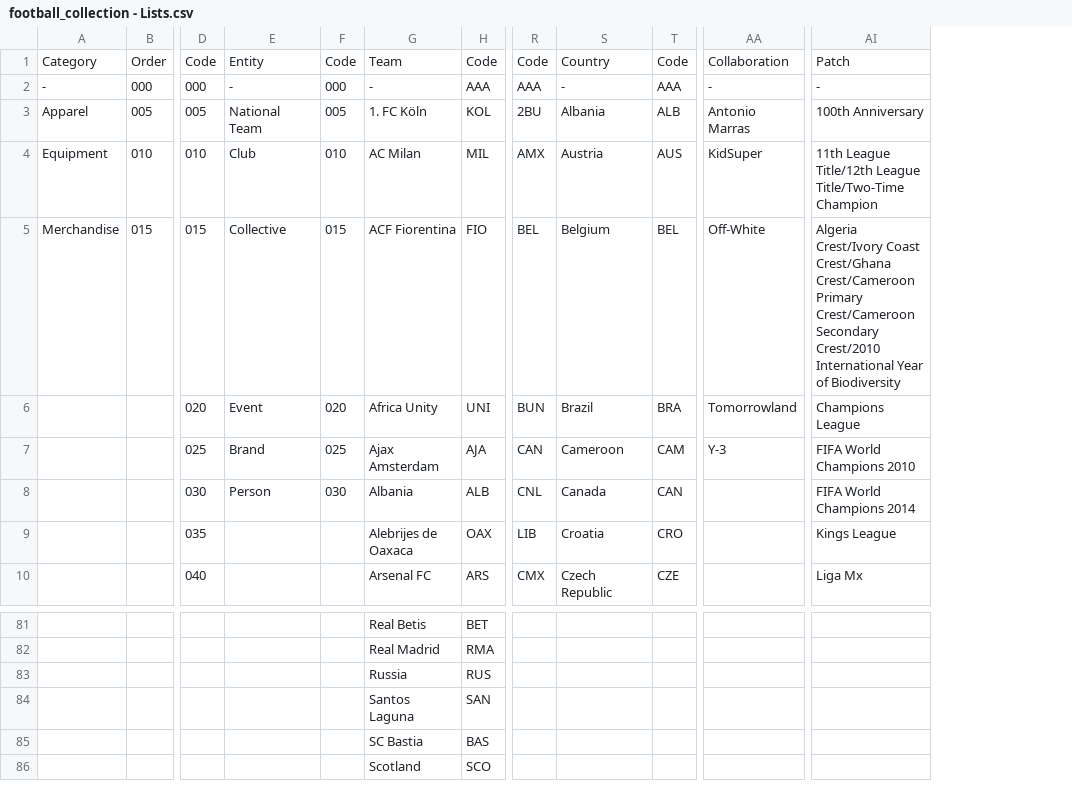
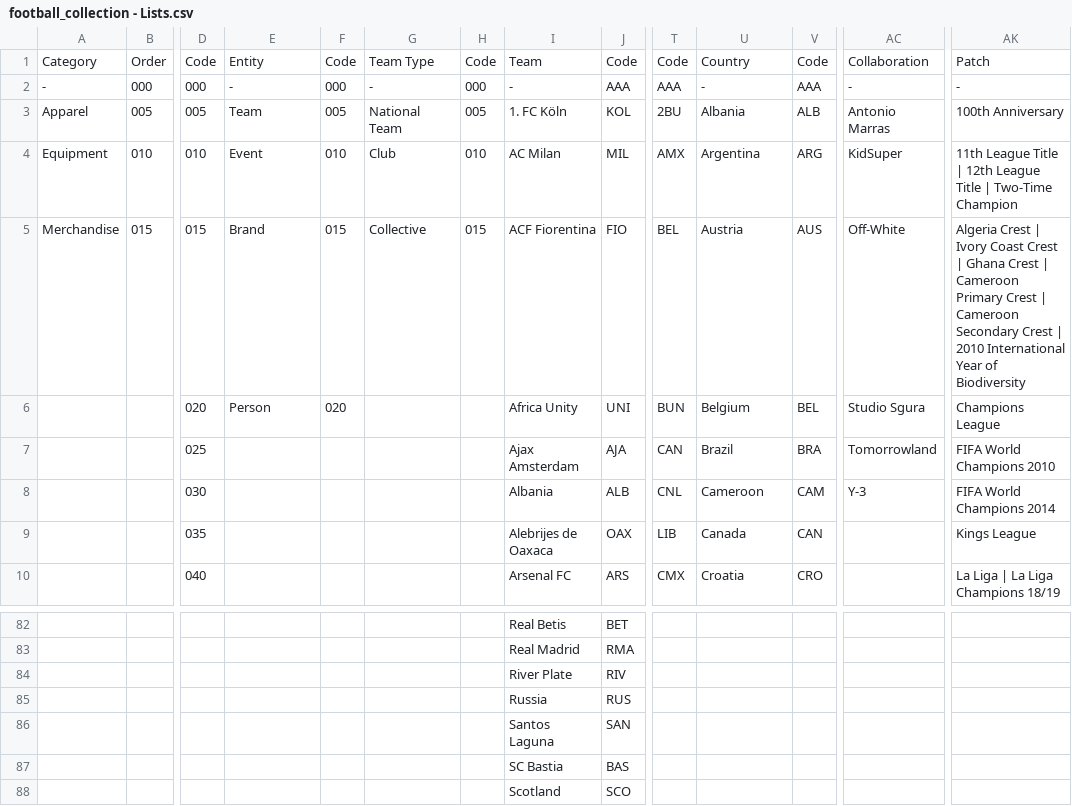
Before and after one commit to Everardo-shain/collections, a CSV file: src/data/csv_files/football_collection - Lists.csv, drawn as a sheet; only a part is shown, gaps mark what is left out; addresses are those after the commit; rows hold the shown columns only; the diff covers the shown part only; the diff names each change by its address in the sheet, - before the commit and + after, or states it on an @@ line.

```diff
--- a/src/data/csv_files/football_collection - Lists.csv
+++ b/src/data/csv_files/football_collection - Lists.csv
+column G, rows 1-5: Team Type | - | National Team | Club | Collective
+column H, rows 1-5: Code | 000 | 005 | 010 | 015
-E3: National Team
+E3: Team
-E4: Club
+E4: Event
-U4: Austria
+U4: Argentina
-V4: AUS
+V4: ARG
-AK4: 11th League Title/12th League Title/Two-Time Champion
+AK4: 11th League Title | 12th League Title | Two-Time Champion
-E5: Collective
+E5: Brand
-U5: Belgium
+U5: Austria
-V5: BEL
+V5: AUS
-AK5: Algeria Crest/Ivory Coast Crest/Ghana Crest/Cameroon Primary Crest/Cameroon Secondary Crest/2010 International Year…
+AK5: Algeria Crest | Ivory Coast Crest | Ghana Crest | Cameroon Primary Crest | Cameroon Secondary Crest | 2010 International Year…
-E6: Event
+E6: Person
-U6: Brazil
+U6: Belgium
-V6: BRA
+V6: BEL
-AC6: Tomorrowland
+AC6: Studio Sgura
-E7: Brand
+E7: (empty)
-F7: 025
+F7: (empty)
-U7: Cameroon
+U7: Brazil
-V7: CAM
+V7: BRA
-AC7: Y-3
+AC7: Tomorrowland
-E8: Person
+E8: (empty)
-F8: 030
+F8: (empty)
-U8: Canada
+U8: Cameroon
-V8: CAN
+V8: CAM
-AC8: (empty)
+AC8: Y-3
-U9: Croatia
+U9: Canada
-V9: CRO
+V9: CAN
-U10: Czech Republic
+U10: Croatia
-V10: CZE
+V10: CRO
-AK10: Liga Mx
+AK10: La Liga | La Liga Champions 18/19
+row 84:  |  |  |  |  |  |  | River Plate | RIV
```
Also changed, not shown: 1 added row and 154 edited cells elsewhere in this file, src/data/csv_files/football_collection - Collection.csv, 7 other files.
